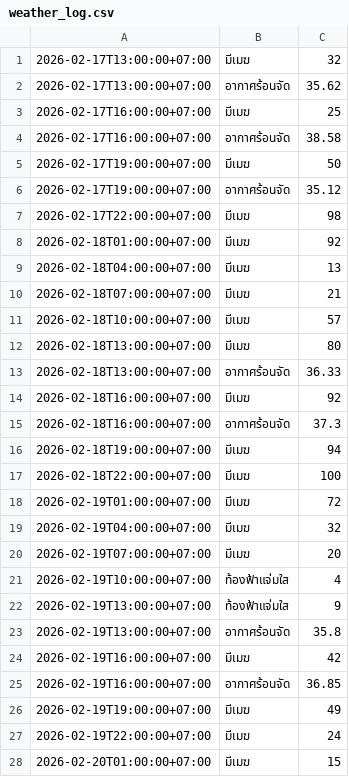
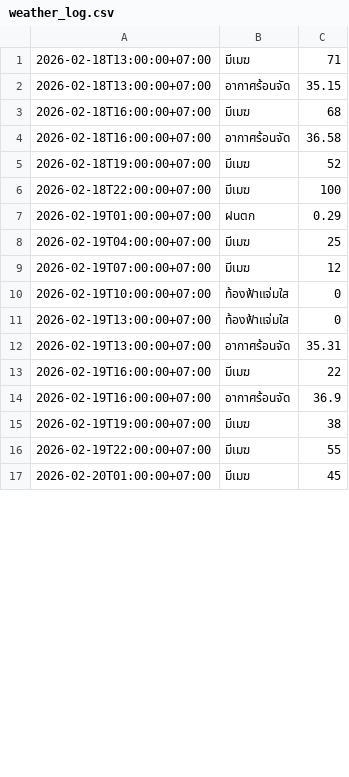
Before and after one commit to wata011/my-water-monitor, a CSV file: weather_log.csv, drawn as a sheet; only a part is shown; the diff covers the shown part only.

```diff
--- a/weather_log.csv
+++ b/weather_log.csv
@@ -1,28 +1,17 @@
-2026-02-17T13:00:00+07:00,มีเมฆ,32
-2026-02-17T13:00:00+07:00,อากาศร้อนจัด,35.62
-2026-02-17T16:00:00+07:00,มีเมฆ,25
-2026-02-17T16:00:00+07:00,อากาศร้อนจัด,38.58
-2026-02-17T19:00:00+07:00,มีเมฆ,50
-2026-02-17T19:00:00+07:00,อากาศร้อนจัด,35.12
-2026-02-17T22:00:00+07:00,มีเมฆ,98
-2026-02-18T01:00:00+07:00,มีเมฆ,92
-2026-02-18T04:00:00+07:00,มีเมฆ,13
-2026-02-18T07:00:00+07:00,มีเมฆ,21
-2026-02-18T10:00:00+07:00,มีเมฆ,57
-2026-02-18T13:00:00+07:00,มีเมฆ,80
-2026-02-18T13:00:00+07:00,อากาศร้อนจัด,36.33
-2026-02-18T16:00:00+07:00,มีเมฆ,92
-2026-02-18T16:00:00+07:00,อากาศร้อนจัด,37.3
-2026-02-18T19:00:00+07:00,มีเมฆ,94
+2026-02-18T13:00:00+07:00,มีเมฆ,71
+2026-02-18T13:00:00+07:00,อากาศร้อนจัด,35.15
+2026-02-18T16:00:00+07:00,มีเมฆ,68
+2026-02-18T16:00:00+07:00,อากาศร้อนจัด,36.58
+2026-02-18T19:00:00+07:00,มีเมฆ,52
 2026-02-18T22:00:00+07:00,มีเมฆ,100
-2026-02-19T01:00:00+07:00,มีเมฆ,72
-2026-02-19T04:00:00+07:00,มีเมฆ,32
-2026-02-19T07:00:00+07:00,มีเมฆ,20
-2026-02-19T10:00:00+07:00,ท้องฟ้าแจ่มใส,4
-2026-02-19T13:00:00+07:00,ท้องฟ้าแจ่มใส,9
-2026-02-19T13:00:00+07:00,อากาศร้อนจัด,35.8
-2026-02-19T16:00:00+07:00,มีเมฆ,42
-2026-02-19T16:00:00+07:00,อากาศร้อนจัด,36.85
-2026-02-19T19:00:00+07:00,มีเมฆ,49
-2026-02-19T22:00:00+07:00,มีเมฆ,24
-2026-02-20T01:00:00+07:00,มีเมฆ,15
+2026-02-19T01:00:00+07:00,ฝนตก,0.29
+2026-02-19T04:00:00+07:00,มีเมฆ,25
+2026-02-19T07:00:00+07:00,มีเมฆ,12
+2026-02-19T10:00:00+07:00,ท้องฟ้าแจ่มใส,0
+2026-02-19T13:00:00+07:00,ท้องฟ้าแจ่มใส,0
+2026-02-19T13:00:00+07:00,อากาศร้อนจัด,35.31
+2026-02-19T16:00:00+07:00,มีเมฆ,22
+2026-02-19T16:00:00+07:00,อากาศร้อนจัด,36.9
+2026-02-19T19:00:00+07:00,มีเมฆ,38
+2026-02-19T22:00:00+07:00,มีเมฆ,55
+2026-02-20T01:00:00+07:00,มีเมฆ,45
```
Also changed, not shown: 10 added rows and 28 edited cells elsewhere in this file.
